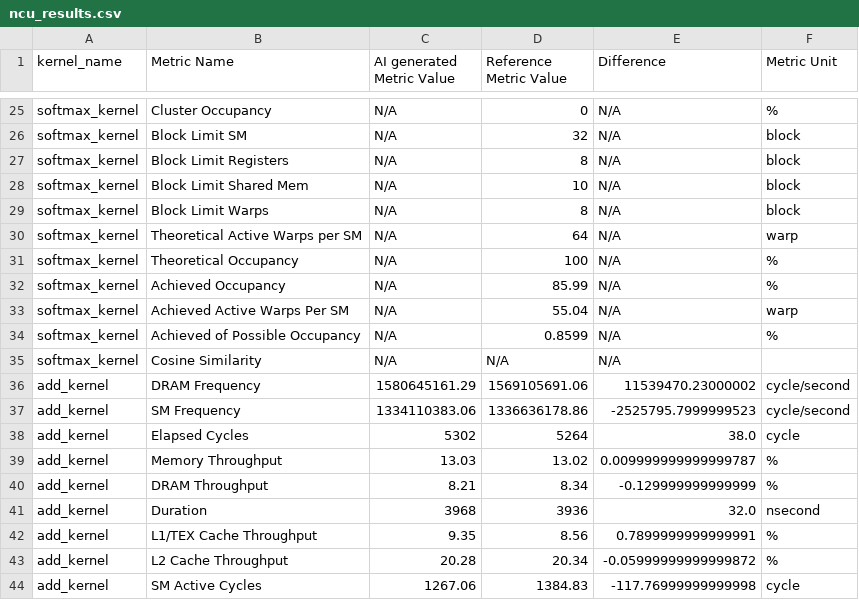
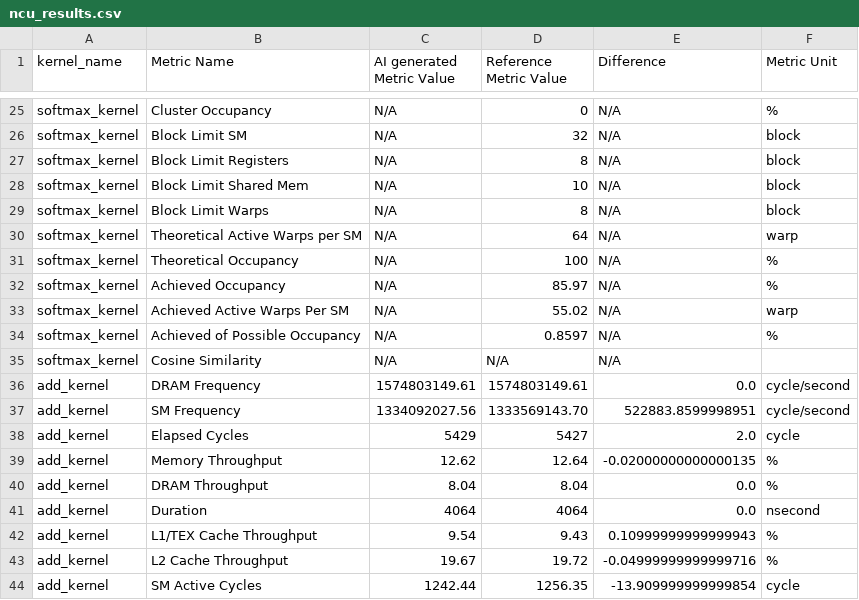
Before and after one commit to PaliC/popcorn-eval, a CSV file: popcorn_eval/logs/ncu_results.csv, drawn as a sheet; only a part is shown, gaps mark what is left out; the diff covers the shown part only.

```diff
--- a/popcorn_eval/logs/ncu_results.csv
+++ b/popcorn_eval/logs/ncu_results.csv
@@ -31,14 +31,14 @@ softmax_kernel,Theoretical Active Warps per SM,N/A,64,N/A,warp
 softmax_kernel,Theoretical Occupancy,N/A,100,N/A,%
-softmax_kernel,Achieved Occupancy,N/A,85.99,N/A,%
-softmax_kernel,Achieved Active Warps Per SM,N/A,55.04,N/A,warp
-softmax_kernel,Achieved of Possible Occupancy,N/A,0.8599,N/A,%
+softmax_kernel,Achieved Occupancy,N/A,85.97,N/A,%
+softmax_kernel,Achieved Active Warps Per SM,N/A,55.02,N/A,warp
+softmax_kernel,Achieved of Possible Occupancy,N/A,0.8597,N/A,%
 softmax_kernel,Cosine Similarity,N/A,N/A,N/A,
-add_kernel,DRAM Frequency,1580645161.29,1569105691.06,11539470.23000002,cycle/second
-add_kernel,SM Frequency,1334110383.06,1336636178.86,-2525795.7999999523,cycle/second
-add_kernel,Elapsed Cycles,5302,5264,38.0,cycle
-add_kernel,Memory Throughput,13.03,13.02,0.009999999999999787,%
-add_kernel,DRAM Throughput,8.21,8.34,-0.129999999999999,%
-add_kernel,Duration,3968,3936,32.0,nsecond
-add_kernel,L1/TEX Cache Throughput,9.35,8.56,0.7899999999999991,%
-add_kernel,L2 Cache Throughput,20.28,20.34,-0.05999999999999872,%
-add_kernel,SM Active Cycles,1267.06,1384.83,-117.76999999999998,cycle
+add_kernel,DRAM Frequency,1574803149.61,1574803149.61,0.0,cycle/second
+add_kernel,SM Frequency,1334092027.56,1333569143.70,522883.8599998951,cycle/second
+add_kernel,Elapsed Cycles,5429,5427,2.0,cycle
+add_kernel,Memory Throughput,12.62,12.64,-0.02000000000000135,%
+add_kernel,DRAM Throughput,8.04,8.04,0.0,%
+add_kernel,Duration,4064,4064,0.0,nsecond
+add_kernel,L1/TEX Cache Throughput,9.54,9.43,0.10999999999999943,%
+add_kernel,L2 Cache Throughput,19.67,19.72,-0.04999999999999716,%
+add_kernel,SM Active Cycles,1242.44,1256.35,-13.909999999999854,cycle
```
Also changed, not shown: 20 edited cells elsewhere in this file, 45 other files.
